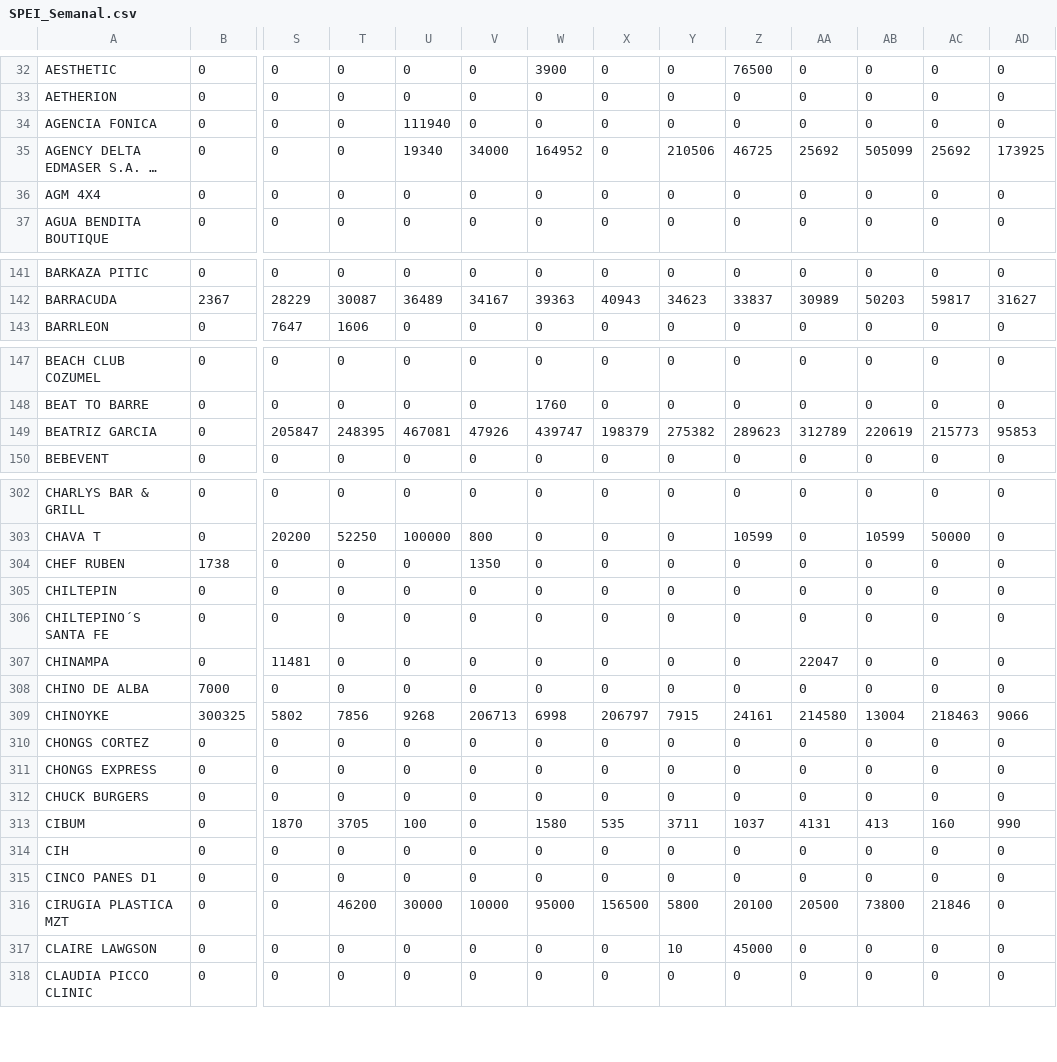
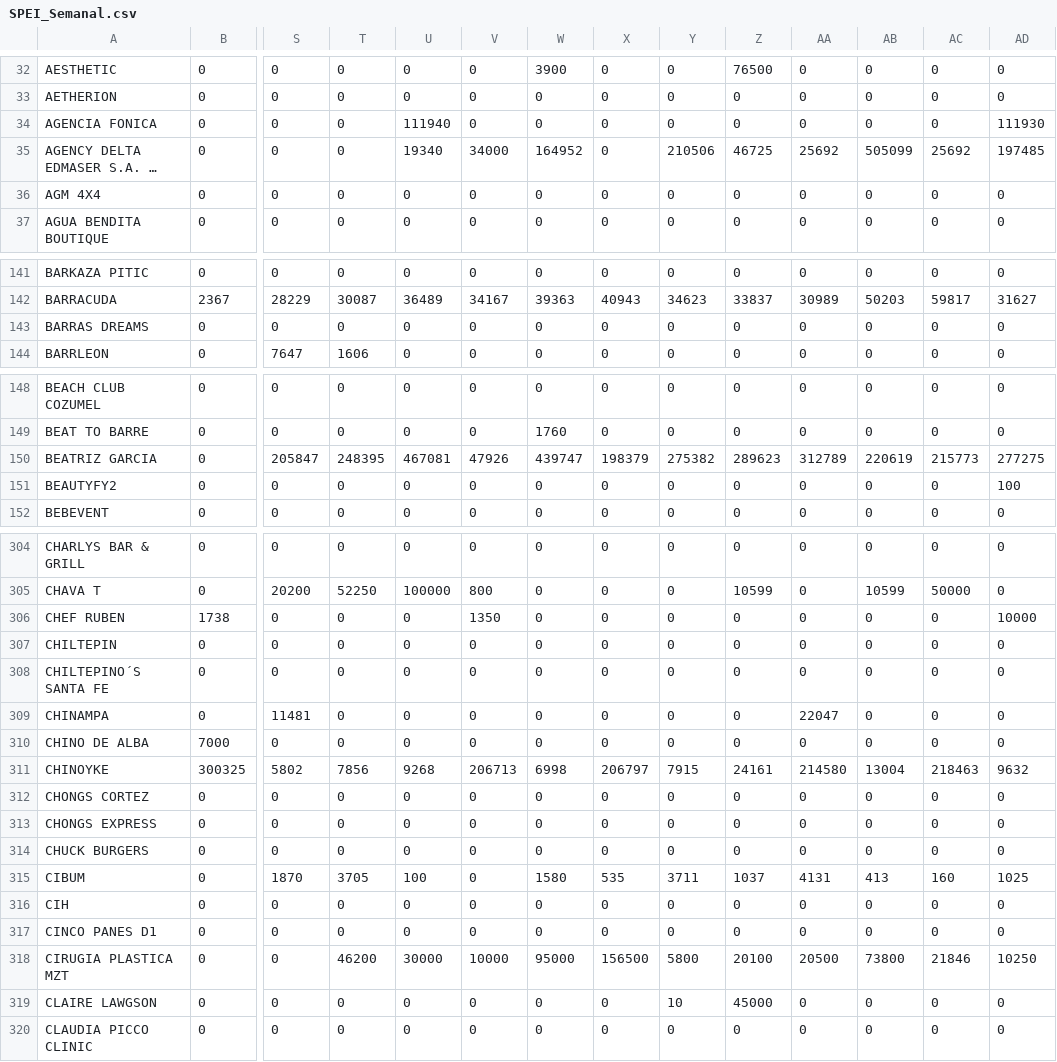
Before and after one commit to muresbrian/proyecci-n-pw, a CSV file: webapp/Reportes_Individuales_CSV/SPEI_Semanal.csv, drawn as a sheet; only a part is shown, gaps mark what is left out; long unchanged cells end in …; addresses are those after the commit; rows hold the shown columns only; the diff covers the shown part only; the diff names each change by its address in the sheet, - before the commit and + after, or states it on an @@ line.

```diff
--- a/webapp/Reportes_Individuales_CSV/SPEI_Semanal.csv
+++ b/webapp/Reportes_Individuales_CSV/SPEI_Semanal.csv
-AD34: 0
+AD34: 111930
-AD35: 173925
+AD35: 197485
+row 143: BARRAS DREAMS | 0 | 0 | 0 | 0 | 0 | 0 | 0 | 0 | 0 | 0 | 0 | 0 | 0
-AD150: 95853
+AD150: 277275
+row 151: BEAUTYFY2 | 0 | 0 | 0 | 0 | 0 | 0 | 0 | 0 | 0 | 0 | 0 | 0 | 100
-AD306: 0
+AD306: 10000
-AD311: 9066
+AD311: 9632
-AD315: 990
+AD315: 1025
-AD318: 0
+AD318: 10250
```
Also changed, not shown: 114 edited cells elsewhere in this file, webapp/Reportes_Individuales_CSV/Abonos_Semanales.csv, webapp/Reportes_Individuales_CSV/BP_Diario.csv, 15 other files.
